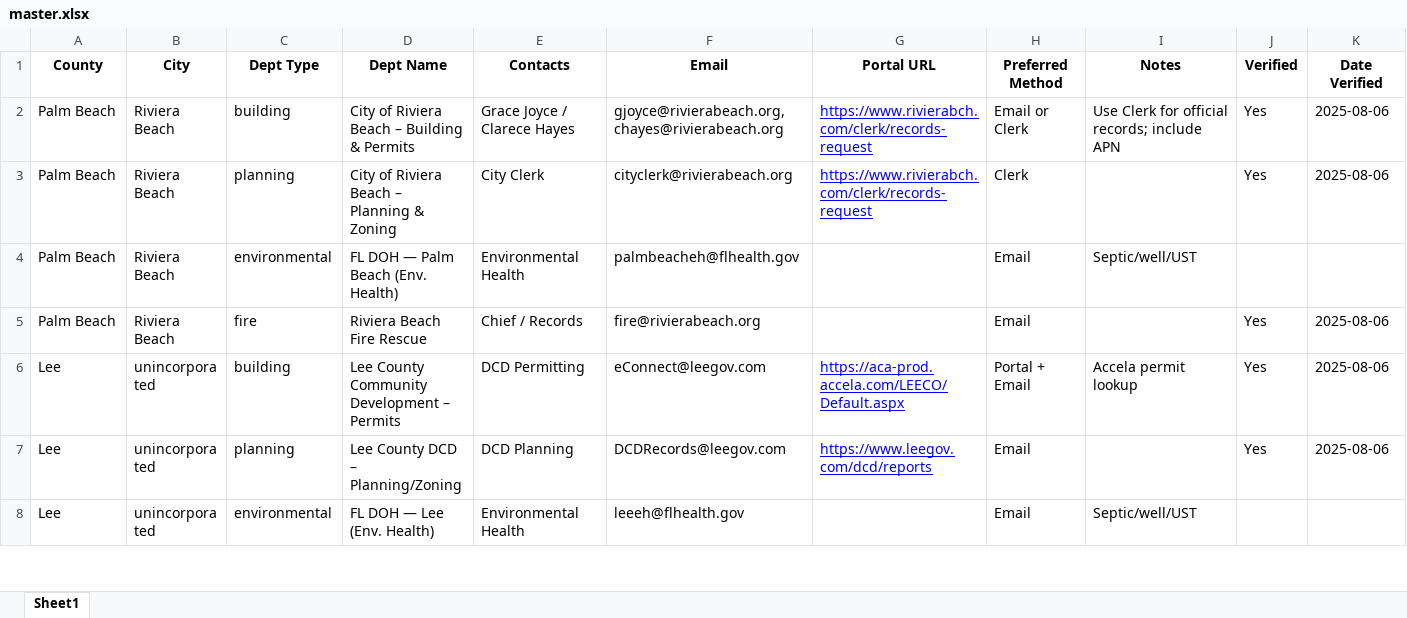
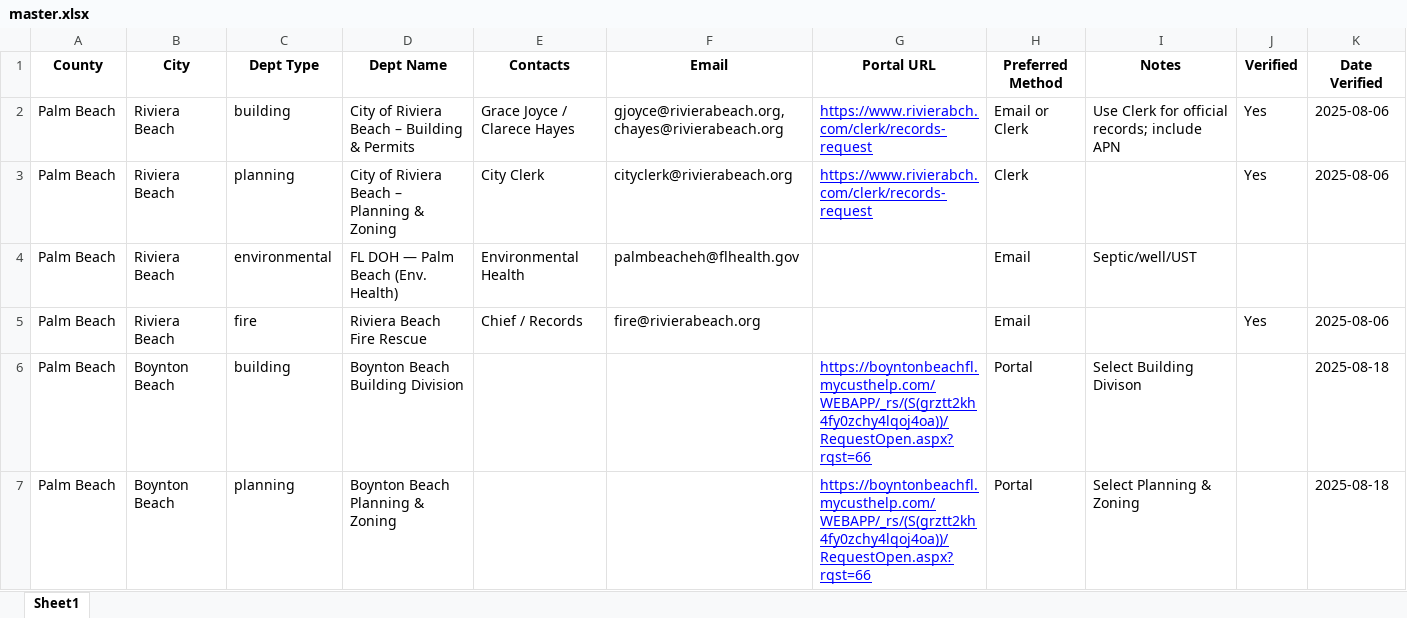
Before and after one commit to Tommycccccc/elc, an Excel workbook: data/master.xlsx, sheet Sheet1, drawn as a sheet; only a part is shown; the shorter side is filled out with more unchanged rows; values as stored, in another font and other column widths than the file's, no borders; charts and pictures not drawn; the diff covers the shown part only; the diff names each change by its address in the sheet, - before the commit and + after, or states it on an @@ line.

```diff
--- a/data/master.xlsx (sheet Sheet1)
+++ b/data/master.xlsx (sheet Sheet1)
+row 6: Palm Beach | Boynton Beach | building | Boynton Beach Building Division |  |  | https://boyntonbeachfl.mycusthelp.com/WEBAPP/_rs/(S(grztt2kh4fy0zchy4lqoj4oa))/RequestOpen.aspx?rqst=66 | Portal | Select Building Divison |  | 2025-08-18
+row 7: Palm Beach | Boynton Beach | planning | Boynton Beach Planning & Zoning |  |  | https://boyntonbeachfl.mycusthelp.com/WEBAPP/_rs/(S(grztt2kh4fy0zchy4lqoj4oa))/RequestOpen.aspx?rqst=66 | Portal | Select Planning & Zoning |  | 2025-08-18
```
Also changed, not shown: 2 added rows and 2 edited cells elsewhere in this sheet, 1 other file.
